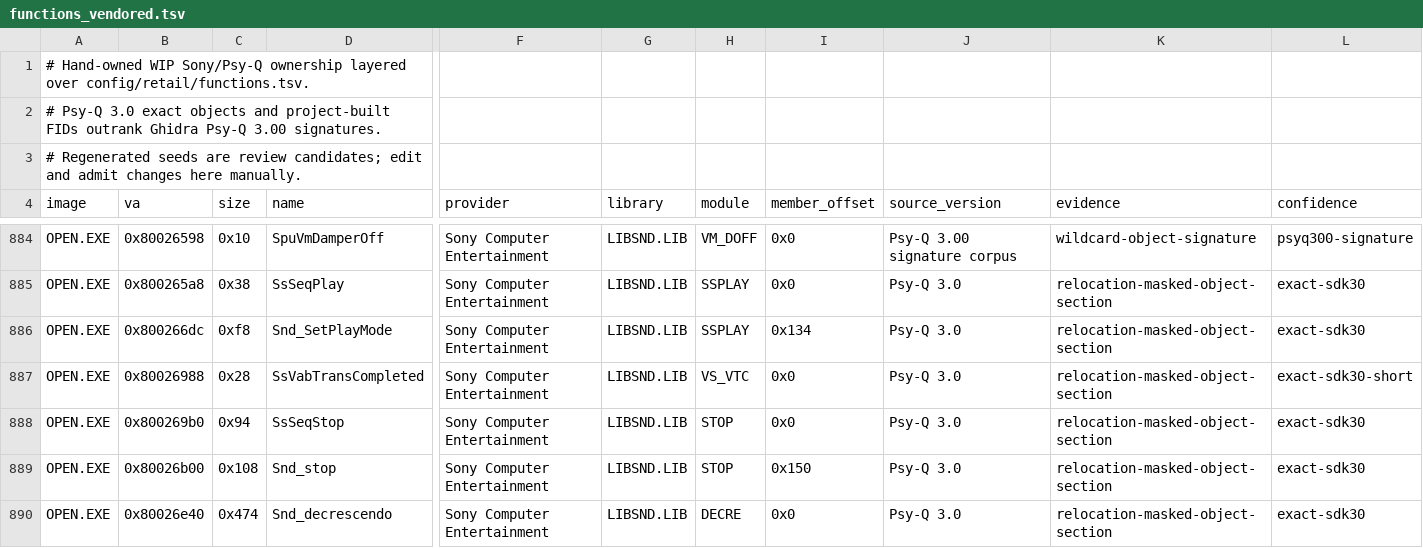
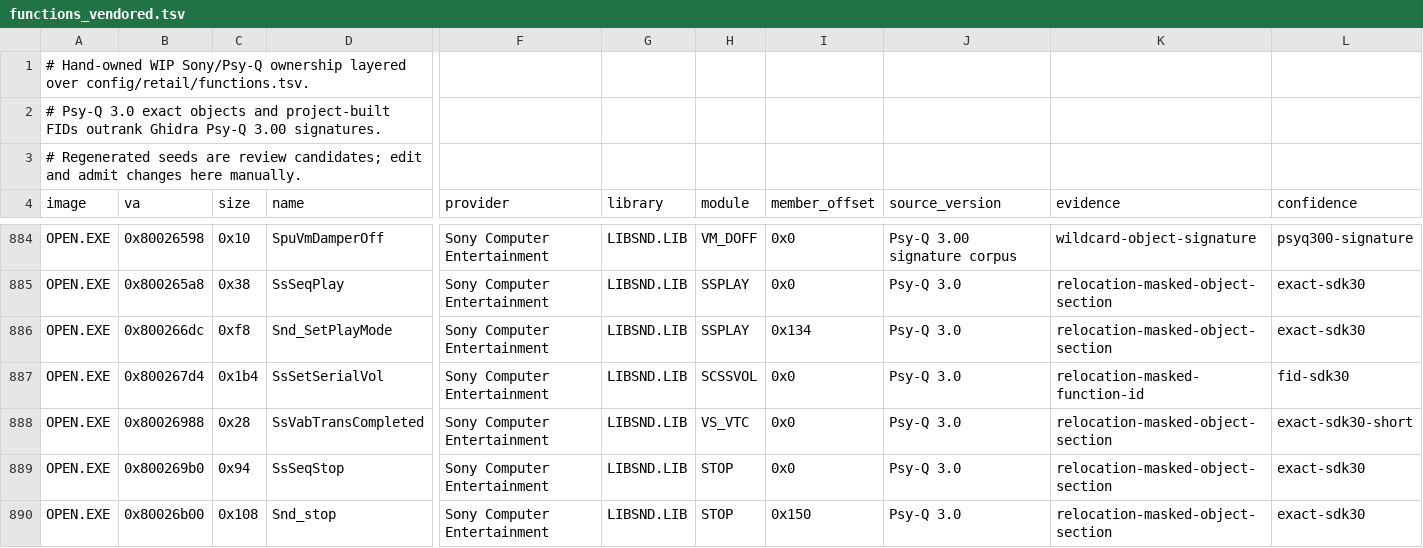
Before and after one commit to Voicedrew11/kings-field-2-decomp, a TSV file: config/retail/functions_vendored.tsv, drawn as a sheet; only a part is shown, gaps mark what is left out; the shorter side is filled out with more unchanged rows; rows hold the shown columns only; the diff covers the shown part only; the diff names each change by its address in the sheet, - before the commit and + after, or states it on an @@ line.

```diff
--- a/config/retail/functions_vendored.tsv
+++ b/config/retail/functions_vendored.tsv
+row 887: OPEN.EXE | 0x800267d4 | 0x1b4 | SsSetSerialVol | Sony Computer Entertainment | LIBSND.LIB | SCSSVOL | 0x0 | Psy-Q 3.0 | relocation-masked-function-id | fid-sdk30
```
Also changed, not shown: 3 added rows elsewhere in this file, config/match_baseline.tsv, config/retail/data.tsv, 24 other files.
